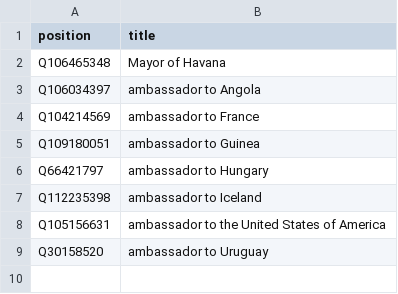
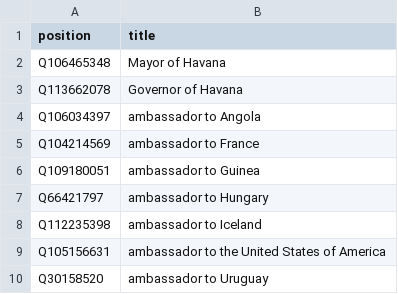
Before and after one commit to every-politician-scrapers/cuba, a CSV file: wikidata/xtra-positions.csv, drawn as a sheet.

Commit message:
Add Governor of Havana

```diff
--- a/wikidata/xtra-positions.csv
+++ b/wikidata/xtra-positions.csv
@@ -2,2 +2,3 @@ position,title
 Q106465348,Mayor of Havana
+Q113662078,Governor of Havana
 Q106034397,ambassador to Angola
```
